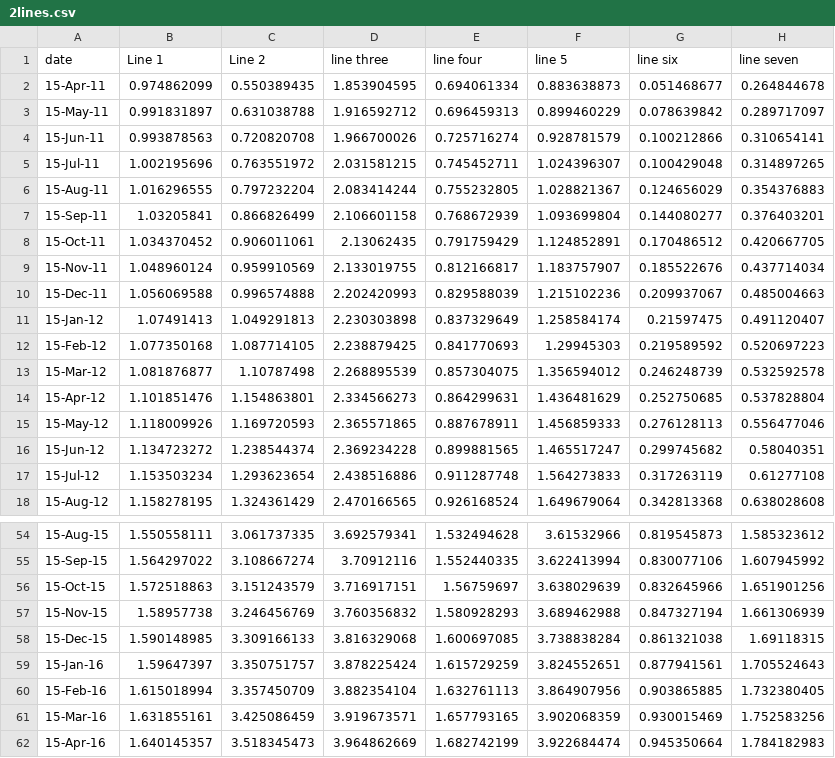
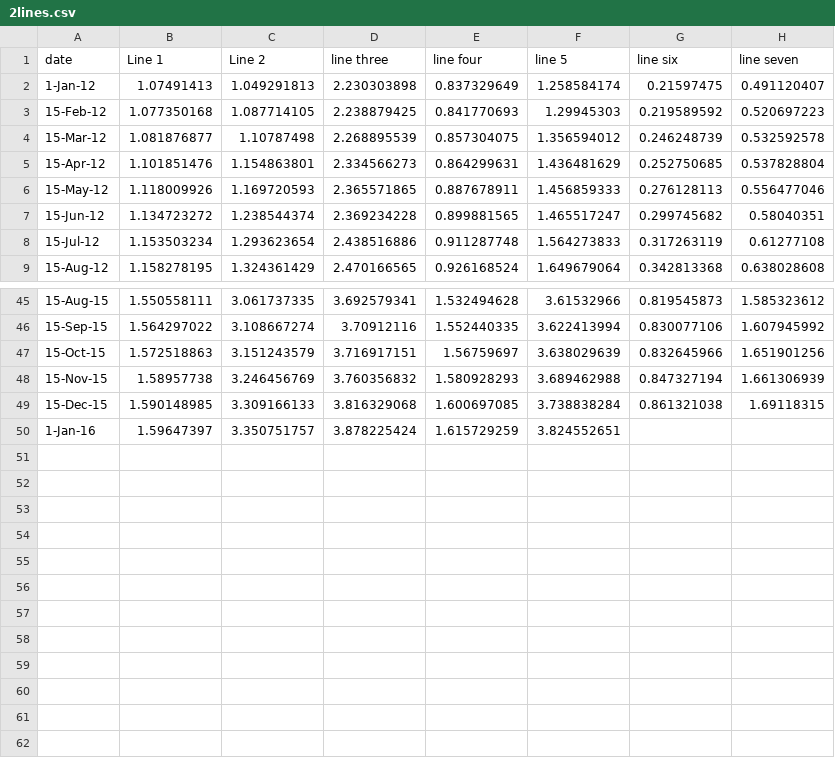
Before and after one commit to ft-interactive/visual-vocabulary, a CSV file: Wrapper/2lines.csv, drawn as a sheet; only a part is shown, gaps mark what is left out.

```diff
--- a/Wrapper/2lines.csv
+++ b/Wrapper/2lines.csv
@@ -1,12 +1,3 @@
 date,Line 1,Line 2,line three,line four,line 5,line six,line seven
-15-Apr-11,0.974862099,0.550389435,1.853904595,0.694061334,0.883638873,0.051468677,0.264844678
-15-May-11,0.991831897,0.631038788,1.916592712,0.696459313,0.899460229,0.078639842,0.289717097
-15-Jun-11,0.993878563,0.720820708,1.966700026,0.725716274,0.928781579,0.100212866,0.310654141
-15-Jul-11,1.002195696,0.763551972,2.031581215,0.745452711,1.024396307,0.100429048,0.314897265
-15-Aug-11,1.016296555,0.797232204,2.083414244,0.755232805,1.028821367,0.124656029,0.354376883
-15-Sep-11,1.03205841,0.866826499,2.106601158,0.768672939,1.093699804,0.144080277,0.376403201
-15-Oct-11,1.034370452,0.906011061,2.13062435,0.791759429,1.124852891,0.170486512,0.420667705
-15-Nov-11,1.048960124,0.959910569,2.133019755,0.812166817,1.183757907,0.185522676,0.437714034
-15-Dec-11,1.056069588,0.996574888,2.202420993,0.829588039,1.215102236,0.209937067,0.485004663
-15-Jan-12,1.07491413,1.049291813,2.230303898,0.837329649,1.258584174,0.21597475,0.491120407
+1-Jan-12,1.07491413,1.049291813,2.230303898,0.837329649,1.258584174,0.21597475,0.491120407
 15-Feb-12,1.077350168,1.087714105,2.238879425,0.841770693,1.29945303,0.219589592,0.520697223
@@ -58,5 +49,2 @@ date,Line 1,Line 2,line three,line four,line 5,line six,line seven
 15-Dec-15,1.590148985,3.309166133,3.816329068,1.600697085,3.738838284,0.861321038,1.69118315
-15-Jan-16,1.59647397,3.350751757,3.878225424,1.615729259,3.824552651,0.877941561,1.705524643
-15-Feb-16,1.615018994,3.357450709,3.882354104,1.632761113,3.864907956,0.903865885,1.732380405
-15-Mar-16,1.631855161,3.425086459,3.919673571,1.657793165,3.902068359,0.930015469,1.752583256
-15-Apr-16,1.640145357,3.518345473,3.964862669,1.682742199,3.922684474,0.945350664,1.784182983
+1-Jan-16,1.59647397,3.350751757,3.878225424,1.615729259,3.824552651,
```
Also changed, not shown: 3 other files.
